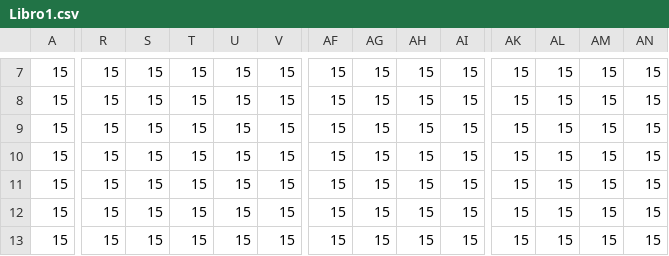
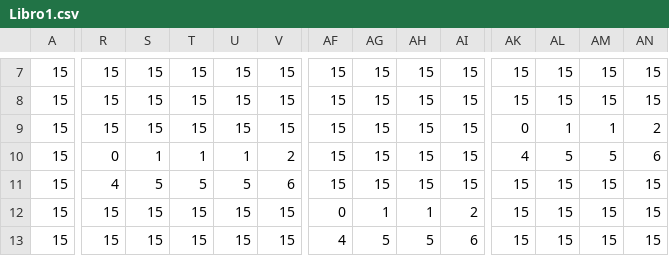
Before and after one commit to Computer-Programming-I-UIS/game-remind, a CSV file: Remind/data/Libro1.csv, drawn as a sheet; only a part is shown, gaps mark what is left out; the diff covers the shown part only; the diff names each change by its address in the sheet, - before the commit and + after, or states it on an @@ line.

Commit message:
Fondo

```diff
--- a/Remind/data/Libro1.csv
+++ b/Remind/data/Libro1.csv
-AK9: 15
+AK9: 0
-AL9: 15
+AL9: 1
-AM9: 15
+AM9: 1
-AN9: 15
+AN9: 2
-R10: 15
+R10: 0
-S10: 15
+S10: 1
-T10: 15
+T10: 1
-U10: 15
+U10: 1
-V10: 15
+V10: 2
-AK10: 15
+AK10: 4
-AL10: 15
+AL10: 5
-AM10: 15
+AM10: 5
-AN10: 15
+AN10: 6
-R11: 15
+R11: 4
-S11: 15
+S11: 5
-T11: 15
+T11: 5
-U11: 15
+U11: 5
-V11: 15
+V11: 6
-AF12: 15
+AF12: 0
-AG12: 15
+AG12: 1
-AH12: 15
+AH12: 1
-AI12: 15
+AI12: 2
-AF13: 15
+AF13: 4
-AG13: 15
+AG13: 5
-AH13: 15
+AH13: 5
-AI13: 15
+AI13: 6
```
Also changed, not shown: 128 edited cells elsewhere in this file.
